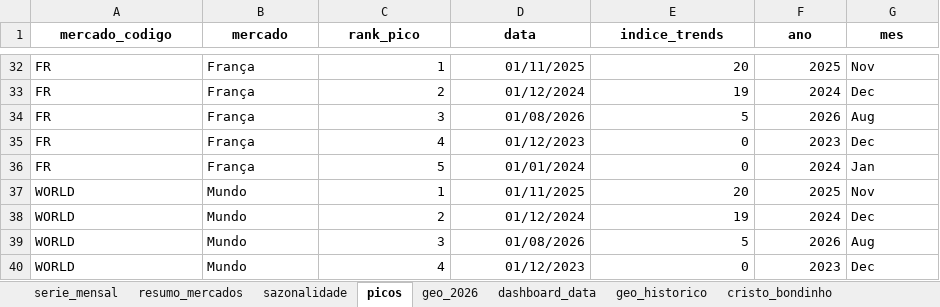
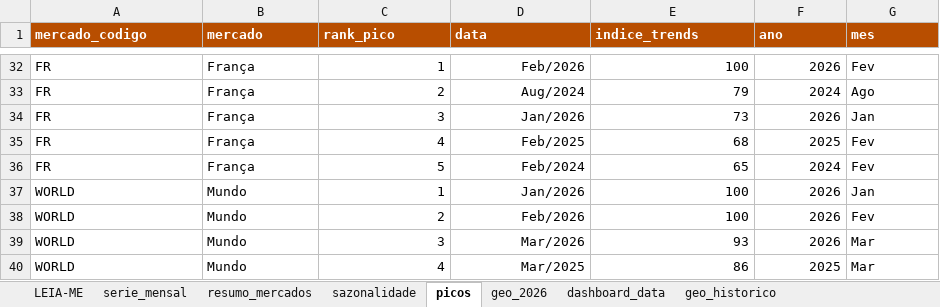
Before and after one commit to emillyvianabr/bondinho-google-trends, an Excel workbook: downloads/dados.xlsx, sheet picos, drawn as a sheet; only a part is shown, gaps mark what is left out; values as stored, in another font and other column widths than the file's, no borders; table styles not drawn; the diff covers the shown part only; the diff names each change by its address in the sheet, - before the commit and + after, or states it on an @@ line.

```diff
--- a/downloads/dados.xlsx (sheet picos)
+++ b/downloads/dados.xlsx (sheet picos)
-sheet tab: cristo_bondinho
+sheet tab: LEIA-ME
@@ A1:G1 fill: none → #B84E00, text colour: black → #FFFFFF, alignment: center → left @@
-D32 (data): 01/11/2025
+D32 (data): Feb/2026
-E32 (indice_trends): 20
+E32 (indice_trends): 100
-F32 (ano): 2025
+F32 (ano): 2026
-G32 (mes): Nov
+G32 (mes): Fev
-D33 (data): 01/12/2024
+D33 (data): Aug/2024
-E33 (indice_trends): 19
+E33 (indice_trends): 79
-G33 (mes): Dec
+G33 (mes): Ago
-D34 (data): 01/08/2026
+D34 (data): Jan/2026
-E34 (indice_trends): 5
+E34 (indice_trends): 73
-G34 (mes): Aug
+G34 (mes): Jan
-D35 (data): 01/12/2023
+D35 (data): Feb/2025
-E35 (indice_trends): 0
+E35 (indice_trends): 68
-F35 (ano): 2023
+F35 (ano): 2025
-G35 (mes): Dec
+G35 (mes): Fev
-D36 (data): 01/01/2024
+D36 (data): Feb/2024
-E36 (indice_trends): 0
+E36 (indice_trends): 65
-G36 (mes): Jan
+G36 (mes): Fev
-D37 (data): 01/11/2025
+D37 (data): Jan/2026
-E37 (indice_trends): 20
+E37 (indice_trends): 100
-F37 (ano): 2025
+F37 (ano): 2026
-G37 (mes): Nov
+G37 (mes): Jan
-D38 (data): 01/12/2024
+D38 (data): Feb/2026
-E38 (indice_trends): 19
+E38 (indice_trends): 100
-F38 (ano): 2024
+F38 (ano): 2026
-G38 (mes): Dec
+G38 (mes): Fev
-D39 (data): 01/08/2026
+D39 (data): Mar/2026
-E39 (indice_trends): 5
+E39 (indice_trends): 93
-G39 (mes): Aug
+G39 (mes): Mar
-D40 (data): 01/12/2023
+D40 (data): Mar/2025
-E40 (indice_trends): 0
+E40 (indice_trends): 86
-F40 (ano): 2023
+F40 (ano): 2025
-G40 (mes): Dec
+G40 (mes): Mar
```
Also changed, not shown: 97 edited cells elsewhere in this sheet, sheet serie_mensal, sheet geo_historico, sheet geo_2026, sheet sazonalidade, sheet resumo_mercados, sheet dashboard_data, formulas that keep their value, charts or pictures, data/dados.xlsx, 3 other files.
